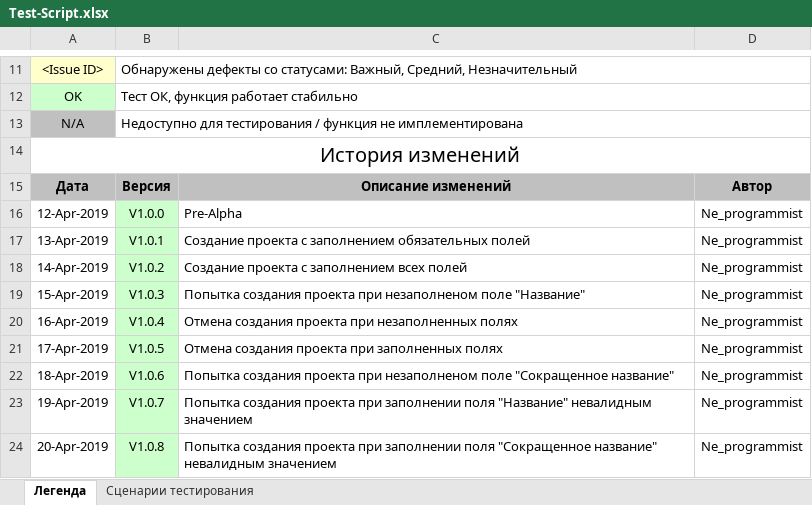
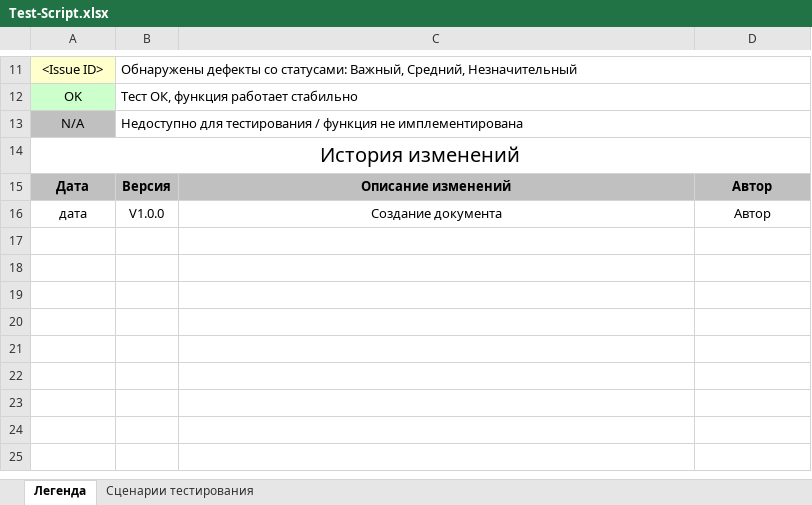
Before and after one commit to savkotimur/Testing_BSU, an Excel workbook: labwork4/Test-Script.xlsx, sheet Легенда, drawn as a sheet; only a part is shown, gaps mark what is left out; values as stored, in another font and other column widths than the file's, no borders; removed rows and columns are numbered as before the commit, all else as after; the diff names each change by its address in the sheet, - before the commit and + after, or states it on an @@ line.

```diff
--- a/labwork4/Test-Script.xlsx (sheet Легенда)
+++ b/labwork4/Test-Script.xlsx (sheet Легенда)
-row 16: 12-Apr-2019 | V1.0.0 | Pre-Alpha | Ne_programmist
-row 17: 13-Apr-2019 | V1.0.1 | Создание проекта с заполнением обязательных полей | Ne_programmist
-row 18: 14-Apr-2019 | V1.0.2 | Создание проекта с заполнением всех полей | Ne_programmist
-row 19: 15-Apr-2019 | V1.0.3 | Попытка создания проекта при незаполненом поле "Название" | Ne_programmist
-row 20: 16-Apr-2019 | V1.0.4 | Отмена создания проекта при незаполненных полях | Ne_programmist
-row 21: 17-Apr-2019 | V1.0.5 | Отмена создания проекта при заполненных полях | Ne_programmist
-row 22: 18-Apr-2019 | V1.0.6 | Попытка создания проекта при незаполненом поле "Сокращенное название" | Ne_programmist
-row 23: 19-Apr-2019 | V1.0.7 | Попытка создания проекта при заполнении поля "Название" невалидным значением | Ne_programmist
-row 24: 20-Apr-2019 | V1.0.8 | Попытка создания проекта при заполнении поля "Сокращенное название" невалидным значением | Ne_programmist
+row 16: дата | V1.0.0 | Создание документа | Автор
```
Also changed, not shown: sheet Сценарии тестирования, labwork4/Check-list.xlsx.
